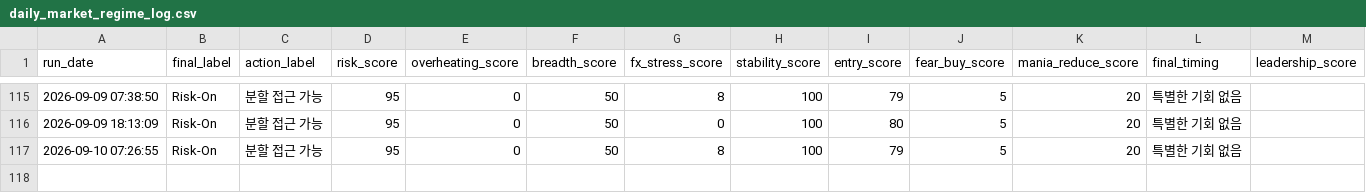
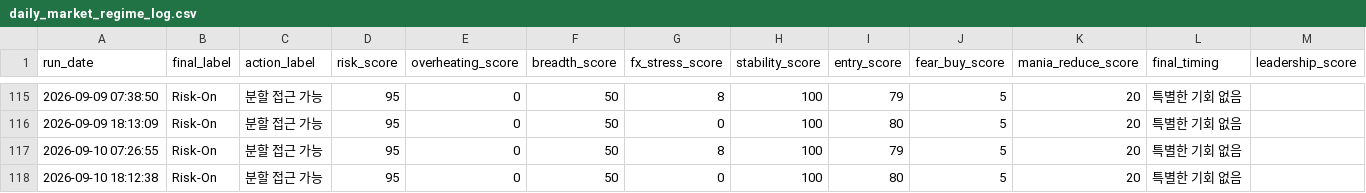
Before and after one commit to Woo-ook/market-brief-dashboard, a CSV file: daily_market_regime_log.csv, drawn as a sheet; only a part is shown, gaps mark what is left out; rows hold the shown columns only; the diff names each change by its address in the sheet, - before the commit and + after, or states it on an @@ line.

```diff
--- a/daily_market_regime_log.csv
+++ b/daily_market_regime_log.csv
+row 118: 2026-09-10 18:12:38 | Risk-On | 분할 접근 가능 | 95 | 0 | 50 | 0 | 100 | 80 | 5 | 20 | 특별한 기회 없음
```
Also changed, not shown: 7 other files.
